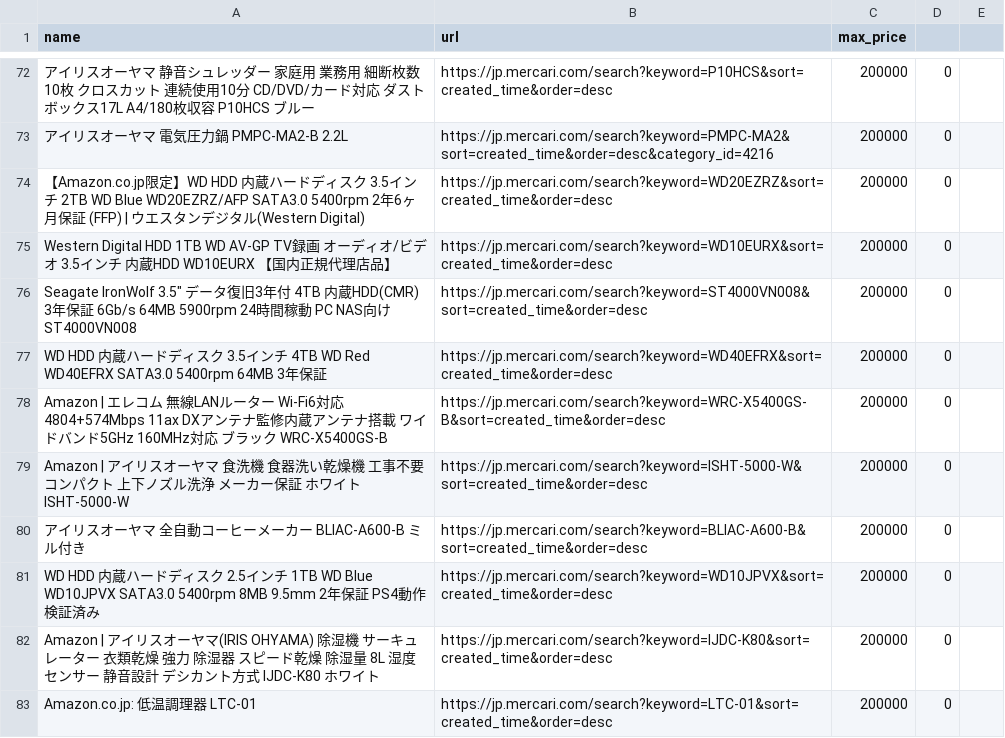
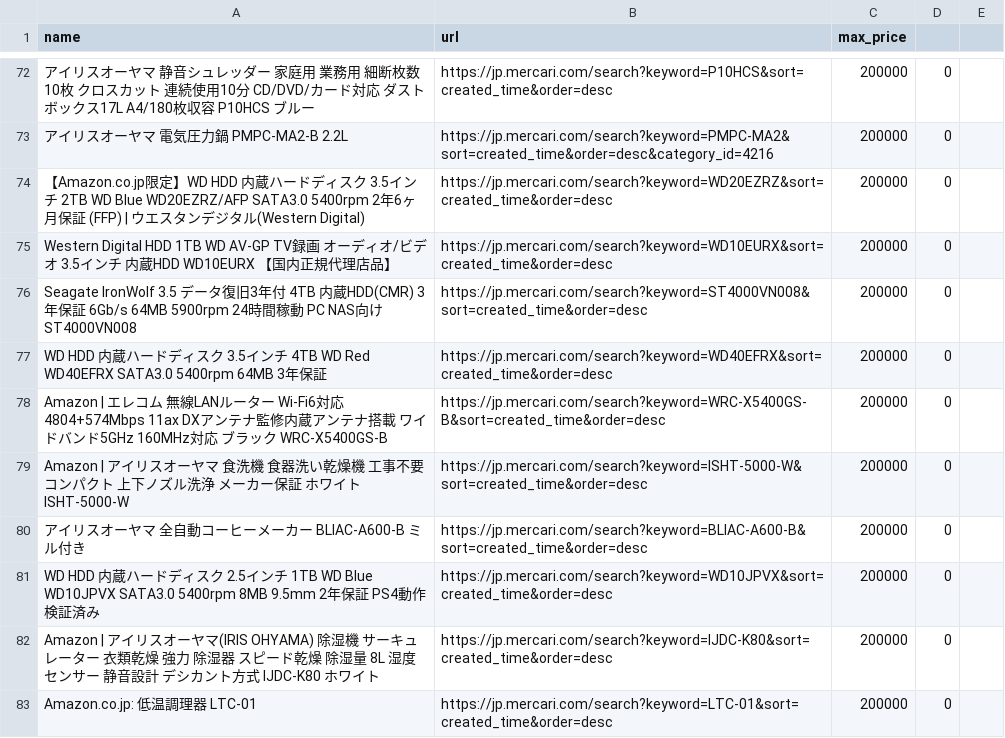
Before and after one commit to ootyuusoccer/mercari-watch, a CSV file: targets.csv, drawn as a sheet; only a part is shown, gaps mark what is left out; the diff names each change by its address in the sheet, - before the commit and + after, or states it on an @@ line.

Commit message:
Update targets.csv

```diff
--- a/targets.csv
+++ b/targets.csv
-A76 (name): Seagate IronWolf 3.5" デー…
+A76 (name): Seagate IronWolf 3.5 デー…
```
